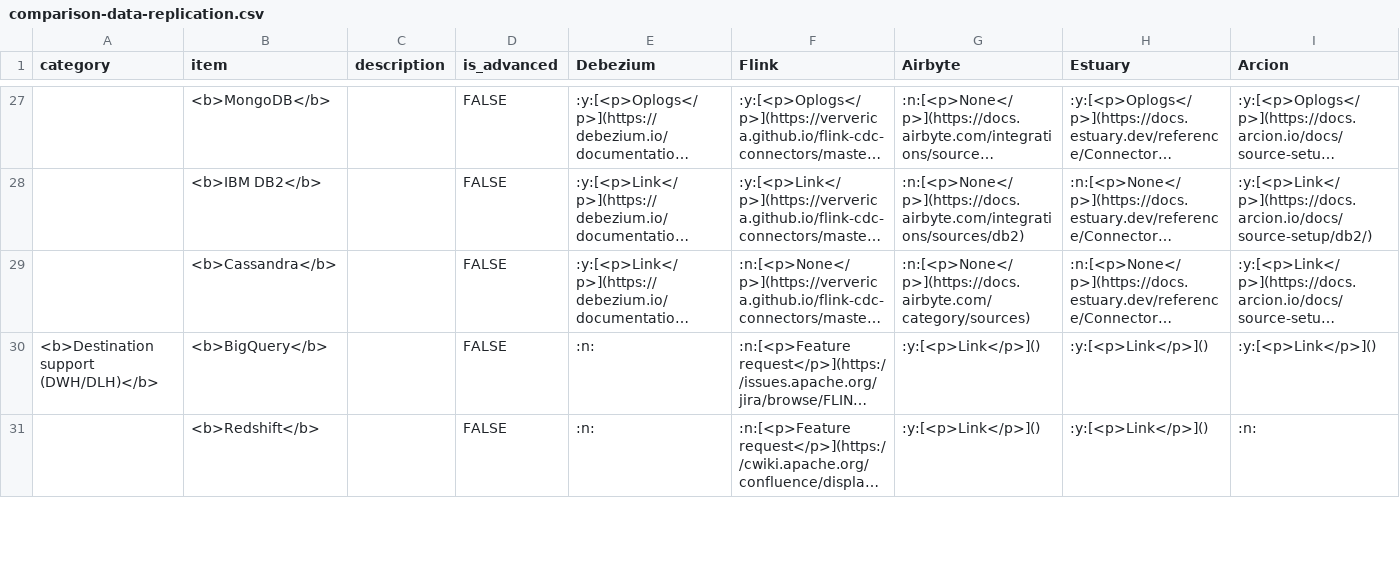
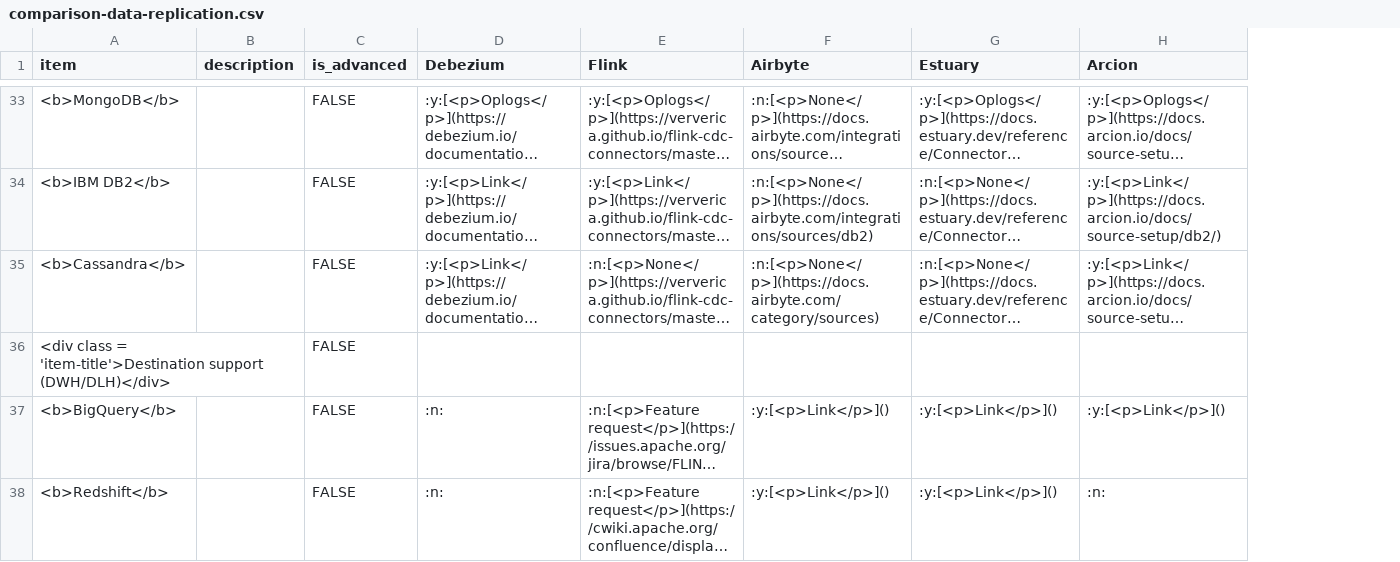
Before and after one commit to rbreejen/comparison-data-replication, a CSV file: comparison-data-replication.csv, drawn as a sheet; only a part is shown, gaps mark what is left out; long unchanged cells end in …; removed rows and columns are numbered as before the commit, all else as after; rows hold the shown columns only; the diff covers the shown part only; the diff names each change by its address in the sheet, - before the commit and + after, or states it on an @@ line.

```diff
--- a/comparison-data-replication.csv
+++ b/comparison-data-replication.csv
-column A (category), row 30: <b>Destination support (DWH/DLH)</b>
+row 36: <div class = 'item-title'>Destination support (DWH/DLH)</div> |  | FALSE
```
Also changed, not shown: 6 added rows, 2 moved rows and 15 edited cells elsewhere in this file, 4 other files.
